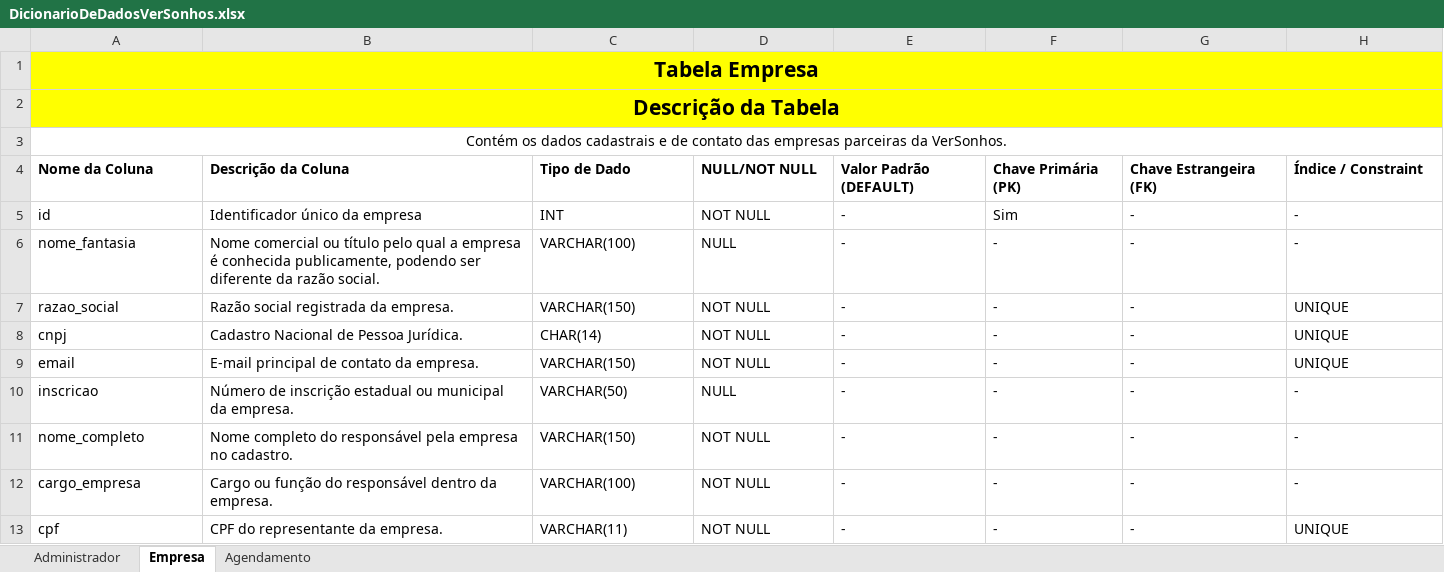
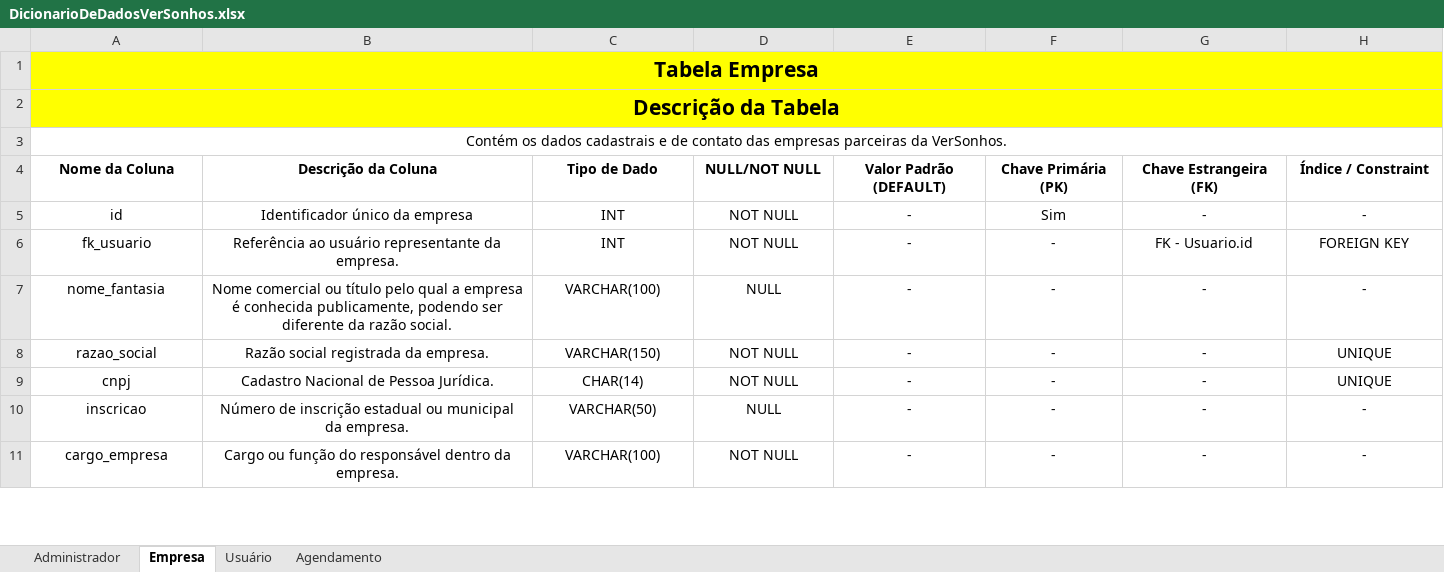
Before and after one commit to VerSonhos/VerSonhos_database, an Excel workbook: DicionarioDeDadosVerSonhos.xlsx, sheet Empresa, drawn as a sheet; only a part is shown; values as stored, in another font and other column widths than the file's, no borders; removed rows and columns are numbered as before the commit, all else as after; rows hold the shown columns only; the diff covers the shown part only; the diff names each change by its address in the sheet, - before the commit and + after, or states it on an @@ line.

```diff
--- a/DicionarioDeDadosVerSonhos.xlsx (sheet Empresa)
+++ b/DicionarioDeDadosVerSonhos.xlsx (sheet Empresa)
+sheet tab: Usuário
-A4:H4 alignment: left
+A4:H4 alignment: center
-A5:H5 alignment: left
+A5:H5 alignment: center
+row 6: fk_usuario | Referência ao usuário representante da empresa. | INT | NOT NULL | - | - | FK - Usuario.id | FOREIGN KEY
-A7:H9 alignment: left
+A7:H9 alignment: center
-row 9: email | E-mail principal de contato da empresa. | VARCHAR(150) | NOT NULL | - | - | - | UNIQUE
-A10:H10 alignment: left
+A10:H10 alignment: center
-row 11: nome_completo | Nome completo do responsável pela empresa no cadastro. | VARCHAR(150) | NOT NULL | - | - | - | -
-A11:H11 alignment: left
+A11:H11 alignment: center
-row 13: cpf | CPF do representante da empresa. | VARCHAR(11) | NOT NULL | - | - | - | UNIQUE
```
Also changed, not shown: 4 removed rows and cell formats elsewhere in this sheet, sheet Agendamento, 3 other files.
